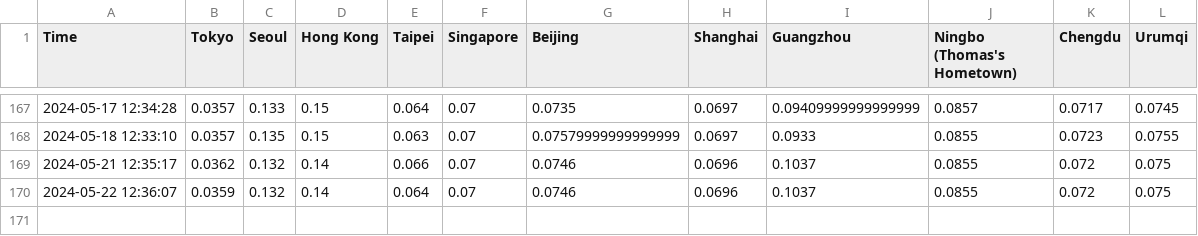
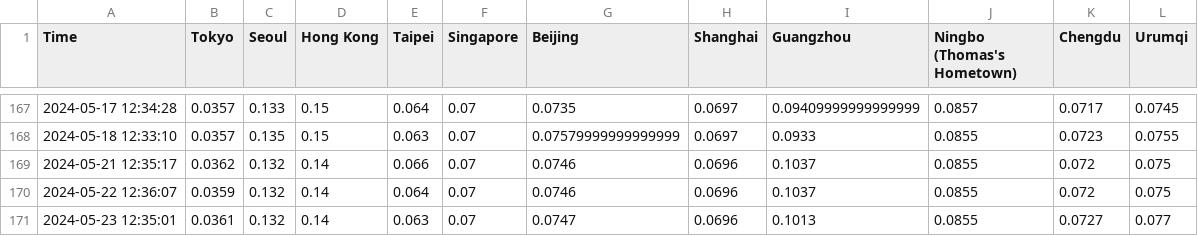
Before and after one commit to thomastaoli/Radiation_Monitor, a CSV file: radiation_log.csv, drawn as a sheet; only a part is shown, gaps mark what is left out.

```diff
--- a/radiation_log.csv
+++ b/radiation_log.csv
@@ -170 +170,2 @@ Time,Tokyo,Seoul,Hong Kong,Taipei,Singapore,Beijing,Shanghai,Guangzhou,Ningbo (T
 2024-05-22 12:36:07,0.0359,0.132,0.14,0.064,0.07,0.0746,0.0696,0.1037,0.0855,0.072,0.075
+2024-05-23 12:35:01,0.0361,0.132,0.14,0.063,0.07,0.0747,0.0696,0.1013,0.0855,0.0727,0.077
```
Also changed, not shown: radiation_log_map.csv, radiation_log_week.csv.
